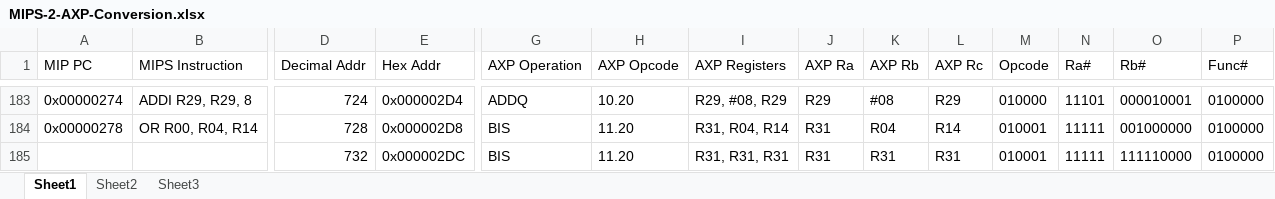
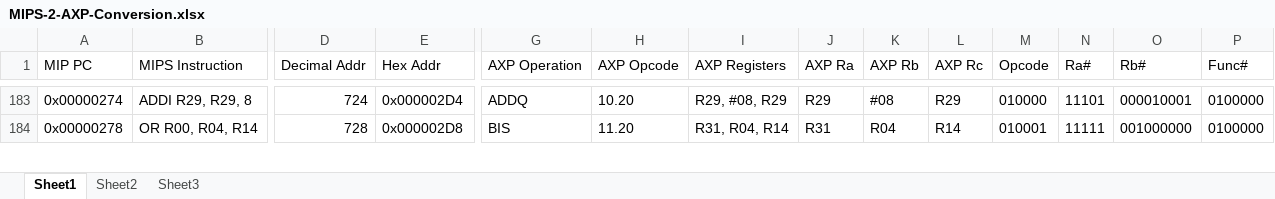
Before and after one commit to JonathanBelanger/DECaxp, an Excel workbook: doc/MIPS-2-AXP-Conversion.xlsx, sheet Sheet1, drawn as a sheet; only a part is shown, gaps mark what is left out; values as stored, in another font and other column widths than the file's, no borders; conditional formats not drawn; removed rows and columns are numbered as before the commit, all else as after; rows hold the shown columns only; the diff covers the shown part only; the diff names each change by its address in the sheet, - before the commit and + after, or states it on an @@ line.

```diff
--- a/doc/MIPS-2-AXP-Conversion.xlsx (sheet Sheet1)
+++ b/doc/MIPS-2-AXP-Conversion.xlsx (sheet Sheet1)
-row 185:  |  | 732 | 0x000002DC | BIS | 11.20 | R31, R31, R31 | R31 | R31 | R31 | 010001 | 11111 | 111110000 | 0100000
```
Also changed, not shown: 1 added row and 23 edited cells elsewhere in this sheet, 7 other files.
